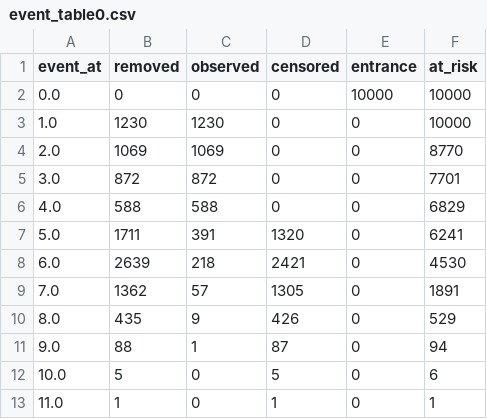
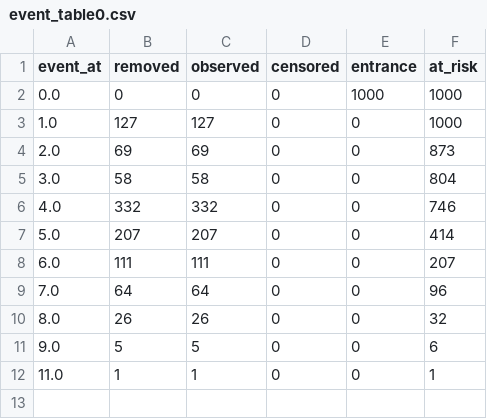
Before and after one commit to JulianaFerreira/educacao, a CSV file: docs/event_table0.csv, drawn as a sheet.

```diff
--- a/docs/event_table0.csv
+++ b/docs/event_table0.csv
@@ -1,13 +1,12 @@
 event_at,removed,observed,censored,entrance,at_risk
-0.0,0,0,0,10000,10000
-1.0,1230,1230,0,0,10000
-2.0,1069,1069,0,0,8770
-3.0,872,872,0,0,7701
-4.0,588,588,0,0,6829
-5.0,1711,391,1320,0,6241
-6.0,2639,218,2421,0,4530
-7.0,1362,57,1305,0,1891
-8.0,435,9,426,0,529
-9.0,88,1,87,0,94
-10.0,5,0,5,0,6
-11.0,1,0,1,0,1
+0.0,0,0,0,1000,1000
+1.0,127,127,0,0,1000
+2.0,69,69,0,0,873
+3.0,58,58,0,0,804
+4.0,332,332,0,0,746
+5.0,207,207,0,0,414
+6.0,111,111,0,0,207
+7.0,64,64,0,0,96
+8.0,26,26,0,0,32
+9.0,5,5,0,0,6
+11.0,1,1,0,0,1
```
Also changed, not shown: docs/event_table1.csv, 3 other files.
